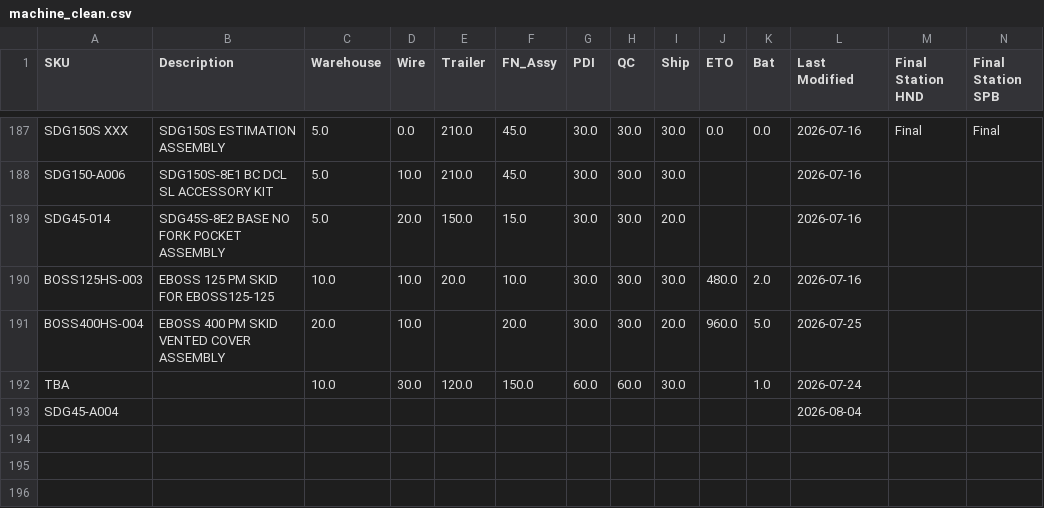
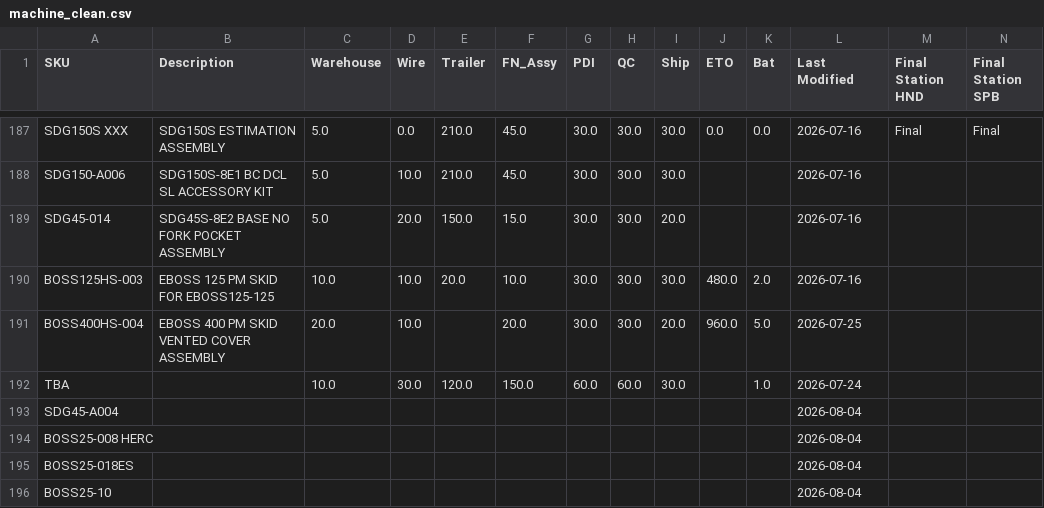
Before and after one commit to tritoan156/labor_model, a CSV file: data/machine_clean.csv, drawn as a sheet; only a part is shown, gaps mark what is left out; rows hold the shown columns only; the diff names each change by its address in the sheet, - before the commit and + after, or states it on an @@ line.

Commit message:
Import 3 missing machine SKU(s) from schedule via app

```diff
--- a/data/machine_clean.csv
+++ b/data/machine_clean.csv
+row 194: BOSS25-008 HERC |  |  |  |  |  |  |  |  |  |  | 2026-08-04
+row 195: BOSS25-018ES |  |  |  |  |  |  |  |  |  |  | 2026-08-04
+row 196: BOSS25-10 |  |  |  |  |  |  |  |  |  |  | 2026-08-04
```
